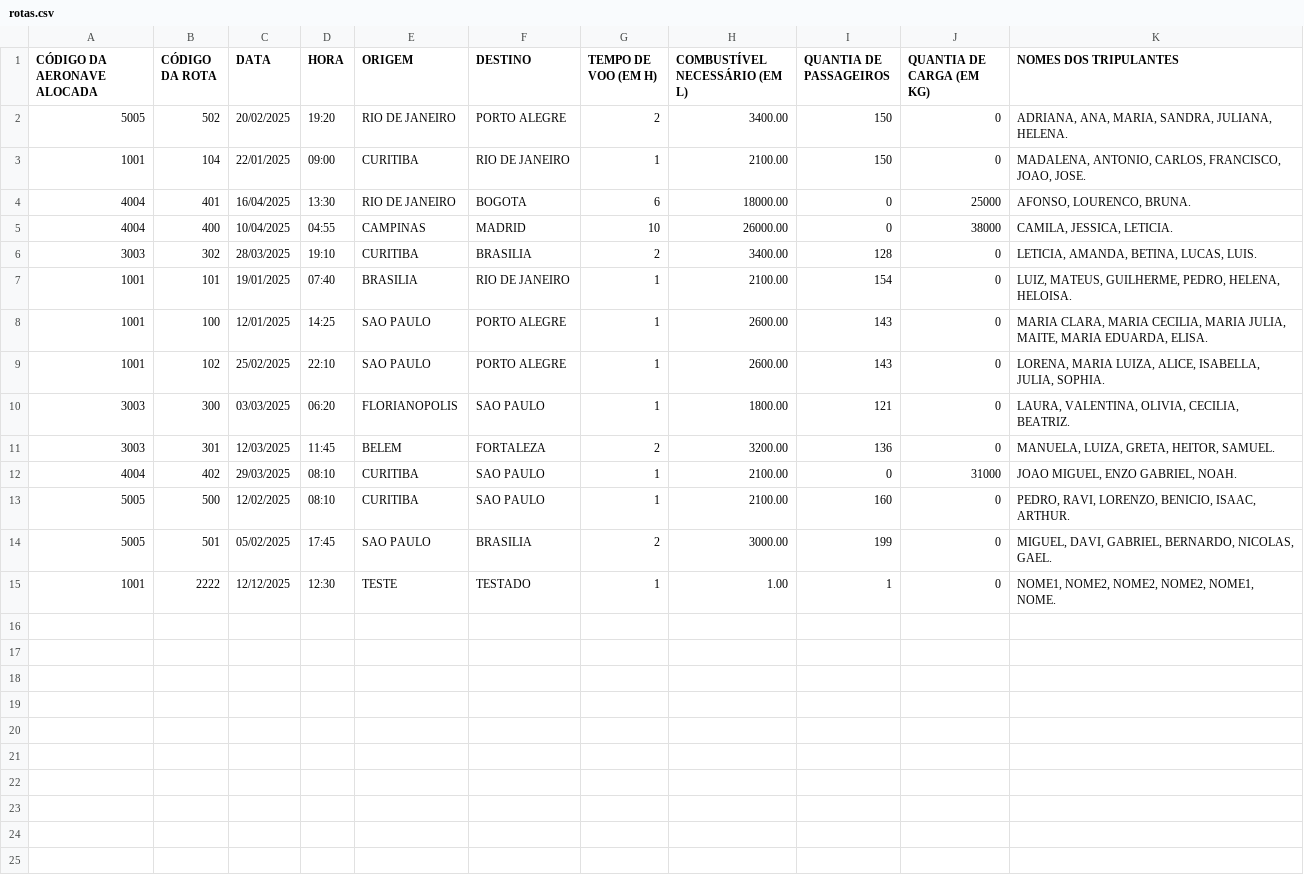
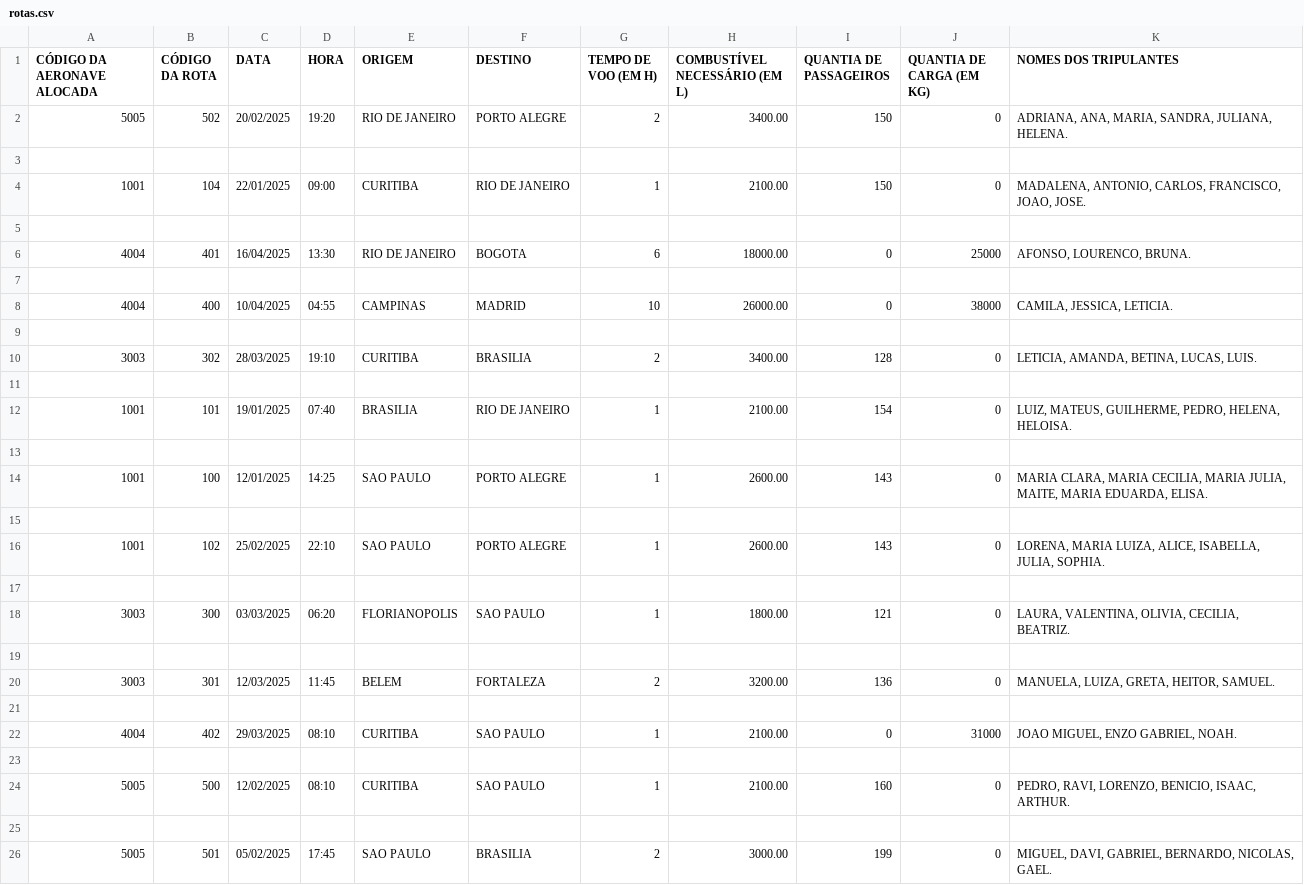
Before and after one commit to isisvs42/Trabalho-Final-do-Semestre-Aeronaves-e-suas-Rotas, a CSV file: rotas.csv, drawn as a sheet; removed rows and columns are numbered as before the commit, all else as after; the diff names each change by its address in the sheet, - before the commit and + after, or states it on an @@ line.

Commit message:
apagar rota e adaptação dos submenus

```diff
--- a/rotas.csv
+++ b/rotas.csv
+row 3: (empty)
+row 5: (empty)
+row 7: (empty)
+row 9: (empty)
+row 11: (empty)
+row 13: (empty)
+row 15: (empty)
+row 17: (empty)
+row 19: (empty)
+row 21: (empty)
+row 23: (empty)
+row 25: (empty)
-row 15: 1001 | 2222 | 12/12/2025 | 12:30 | TESTE | TESTADO | 1 | 1.00 | 1 | 0 | NOME1, NOME2, NOME2, NOME2, NOME1, NOME.
```
Also changed, not shown: 17 other files.
